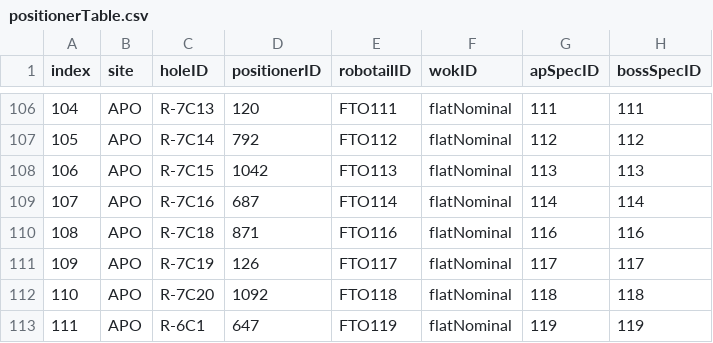
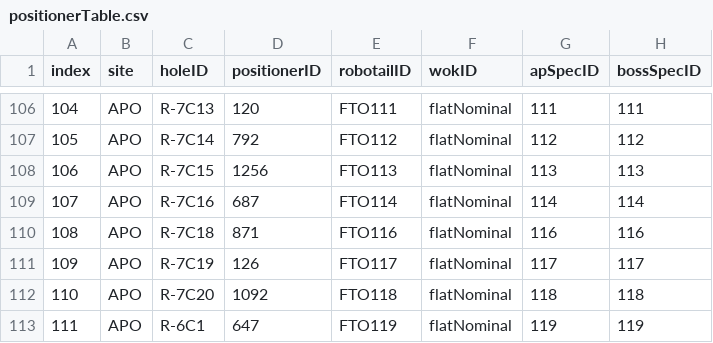
Before and after one commit to sdss/fps_calibrations, a CSV file: apo/wok_calibs/sloanFlatCMM/positionerTable.csv, drawn as a sheet; only a part is shown, gaps mark what is left out; the diff names each change by its address in the sheet, - before the commit and + after, or states it on an @@ line.

```diff
--- a/apo/wok_calibs/sloanFlatCMM/positionerTable.csv
+++ b/apo/wok_calibs/sloanFlatCMM/positionerTable.csv
-D108 (positionerID): 1042
+D108 (positionerID): 1256
```
Also changed, not shown: apo/wok_calibs/sloanFlatCMM/fiberAssignments.csv.
